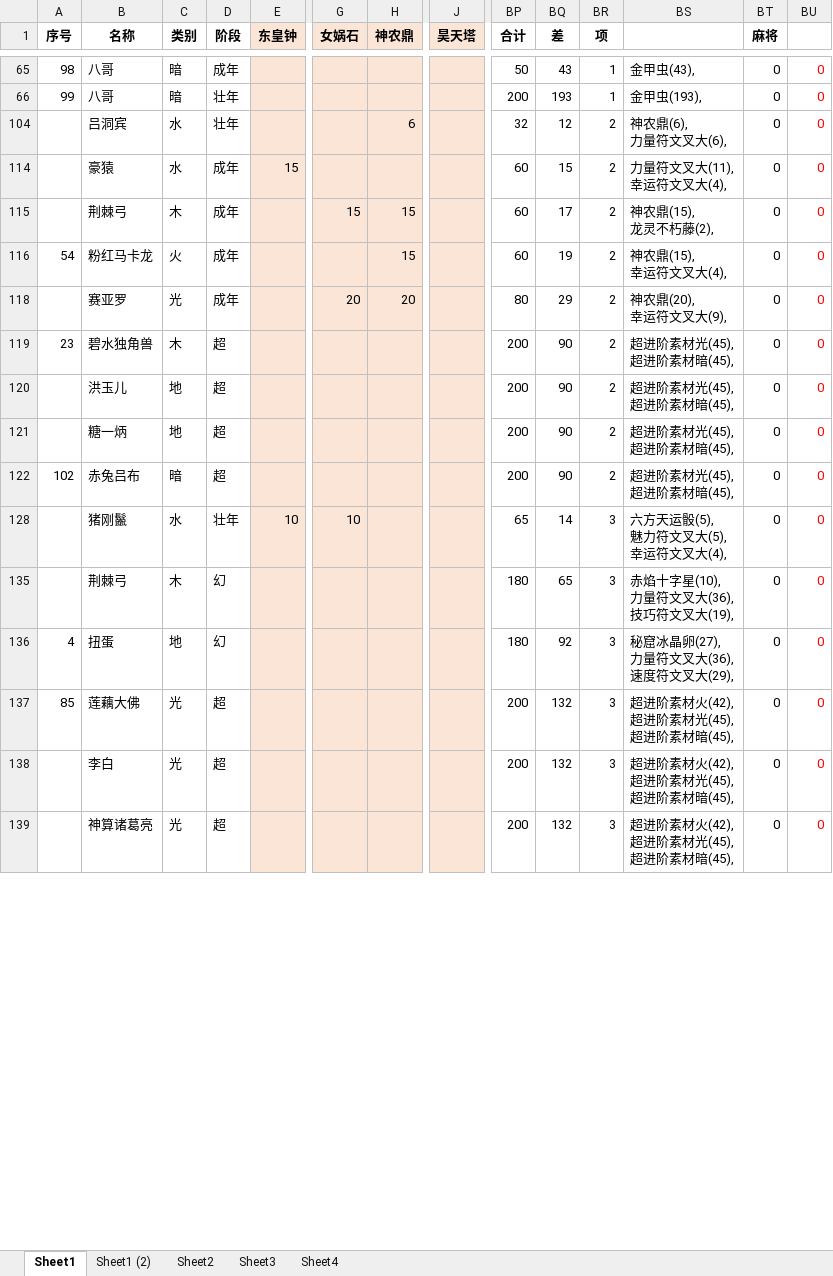
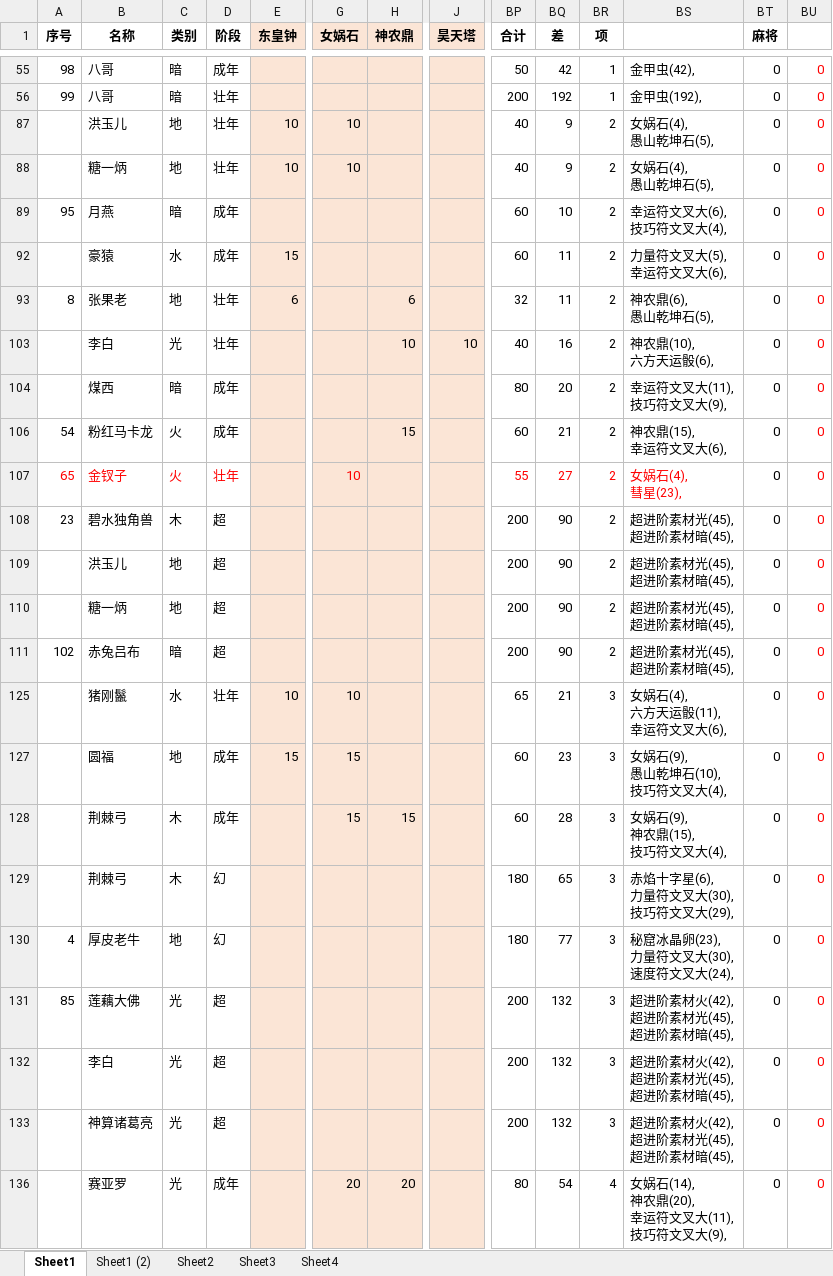
Before and after one commit to yue412/MonsterBook, an Excel workbook: bin/妖怪收账.xlsm, sheet Sheet1, drawn as a sheet; only a part is shown, gaps mark what is left out; values as stored, in another font and other column widths than the file's, no borders; charts and pictures and conditional formats not drawn; removed rows and columns are numbered as before the commit, all else as after; rows hold the shown columns only; ↵ is a line break in a cell; the diff covers the shown part only; the diff names each change by its address in the sheet, - before the commit and + after, or states it on an @@ line.

```diff
--- a/bin/妖怪收账.xlsm (sheet Sheet1)
+++ b/bin/妖怪收账.xlsm (sheet Sheet1)
-BQ55 (差): 43
+BQ55 (差): 42
-BS55: 金甲虫(43),
+BS55: 金甲虫(42),
-BQ56 (差): 193
+BQ56 (差): 192
-BS56: 金甲虫(193),
+BS56: 金甲虫(192),
-row 104:  | 吕洞宾 | 水 | 壮年 |  |  | 6 |  | 32 | 12 | 2 | 神农鼎(6), ↵ 力量符文叉大(6), | 0 | 0
+row 87:  | 洪玉儿 | 地 | 壮年 | 10 | 10 |  |  | 40 | 9 | 2 | 女娲石(4), ↵ 愚山乾坤石(5), | 0 | 0
+row 88:  | 糖一炳 | 地 | 壮年 | 10 | 10 |  |  | 40 | 9 | 2 | 女娲石(4), ↵ 愚山乾坤石(5), | 0 | 0
+row 89: 95 | 月燕 | 暗 | 成年 |  |  |  |  | 60 | 10 | 2 | 幸运符文叉大(6), ↵ 技巧符文叉大(4), | 0 | 0
-BQ92 (差): 15
+BQ92 (差): 11
-BS92: 力量符文叉大(11), ↵ 幸运符文叉大(4),
+BS92: 力量符文叉大(5), ↵ 幸运符文叉大(6),
-row 115:  | 荆棘弓 | 木 | 成年 |  | 15 | 15 |  | 60 | 17 | 2 | 神农鼎(15), ↵ 龙灵不朽藤(2), | 0 | 0
+row 93: 8 | 张果老 | 地 | 壮年 | 6 |  | 6 |  | 32 | 11 | 2 | 神农鼎(6), ↵ 愚山乾坤石(5), | 0 | 0
+row 103:  | 李白 | 光 | 壮年 |  |  | 10 | 10 | 40 | 16 | 2 | 神农鼎(10), ↵ 六方天运骰(6), | 0 | 0
+row 104:  | 煤西 | 暗 | 成年 |  |  |  |  | 80 | 20 | 2 | 幸运符文叉大(11), ↵ 技巧符文叉大(9), | 0 | 0
-BQ106 (差): 19
+BQ106 (差): 21
-BS106: 神农鼎(15), ↵ 幸运符文叉大(4),
+BS106: 神农鼎(15), ↵ 幸运符文叉大(6),
-row 118:  | 赛亚罗 | 光 | 成年 |  | 20 | 20 |  | 80 | 29 | 2 | 神农鼎(20), ↵ 幸运符文叉大(9), | 0 | 0
+row 107: 65 | 金钗子 | 火 | 壮年 |  | 10 |  |  | 55 | 27 | 2 | 女娲石(4), ↵ 彗星(23), | 0 | 0
-BQ125 (差): 14
+BQ125 (差): 21
-BS125: 六方天运骰(5), ↵ 魅力符文叉大(5), ↵ 幸运符文叉大(4),
+BS125: 女娲石(4), ↵ 六方天运骰(11), ↵ 幸运符文叉大(6),
+row 127:  | 圆福 | 地 | 成年 | 15 | 15 |  |  | 60 | 23 | 3 | 女娲石(9), ↵ 愚山乾坤石(10), ↵ 技巧符文叉大(4), | 0 | 0
+row 128:  | 荆棘弓 | 木 | 成年 |  | 15 | 15 |  | 60 | 28 | 3 | 女娲石(9), ↵ 神农鼎(15), ↵ 技巧符文叉大(4), | 0 | 0
-BS129: 赤焰十字星(10), ↵ 力量符文叉大(36), ↵ 技巧符文叉大(19),
+BS129: 赤焰十字星(6), ↵ 力量符文叉大(30), ↵ 技巧符文叉大(29),
-B130 (名称): 扭蛋
+B130 (名称): 厚皮老牛
-BQ130 (差): 92
+BQ130 (差): 77
-BS130: 秘窟冰晶卵(27), ↵ 力量符文叉大(36), ↵ 速度符文叉大(29),
+BS130: 秘窟冰晶卵(23), ↵ 力量符文叉大(30), ↵ 速度符文叉大(24),
+row 136:  | 赛亚罗 | 光 | 成年 |  | 20 | 20 |  | 80 | 54 | 4 | 女娲石(14), ↵ 神农鼎(20), ↵ 幸运符文叉大(11), ↵ 技巧符文叉大(9), | 0 | 0
```
Also changed, not shown: 7 added rows, 17 removed rows and 80 edited cells elsewhere in this sheet, formulas that keep their value, hidden cells, charts or pictures, 6 other files.
